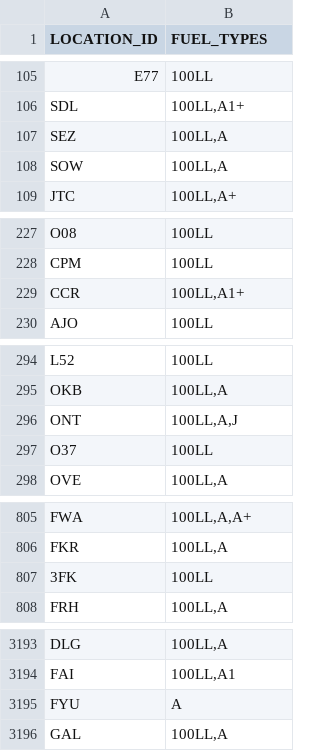
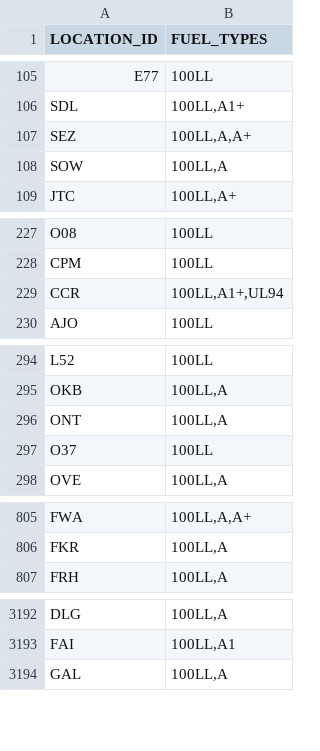
Before and after one commit to bopaero/bopaeroFlightCalc, a CSV file: data/faa_fuel.csv, drawn as a sheet; only a part is shown, gaps mark what is left out; the diff covers the shown part only.

```diff
--- a/data/faa_fuel.csv
+++ b/data/faa_fuel.csv
@@ -106,3 +106,3 @@ E77,100LL
 SDL,"100LL,A1+"
-SEZ,"100LL,A"
+SEZ,"100LL,A,A+"
 SOW,"100LL,A"
@@ -228,3 +228,3 @@ O08,100LL
 CPM,100LL
-CCR,"100LL,A1+"
+CCR,"100LL,A1+,UL94"
 AJO,100LL
@@ -295,3 +295,3 @@ L52,100LL
 OKB,"100LL,A"
-ONT,"100LL,A,J"
+ONT,"100LL,A"
 O37,100LL
@@ -806,3 +806,2 @@ FWA,"100LL,A,A+"
 FKR,"100LL,A"
-3FK,100LL
 FRH,"100LL,A"
@@ -3194,3 +3193,2 @@ DLG,"100LL,A"
 FAI,"100LL,A1"
-FYU,A
 GAL,"100LL,A"
```
Also changed, not shown: 8 edited cells elsewhere in this file, data/faa_public_use.csv, 1 other file.
